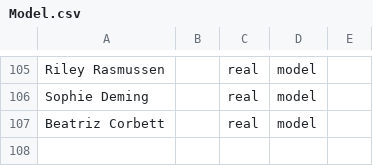
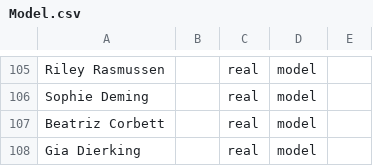
Before and after one commit to TheAsterope/fmh-game-assets, a CSV file: Config/Characters/Model.csv, drawn as a sheet; only a part is shown, gaps mark what is left out; the diff names each change by its address in the sheet, - before the commit and + after, or states it on an @@ line.

Commit message:
Update Model.csv

```diff
--- a/Config/Characters/Model.csv
+++ b/Config/Characters/Model.csv
+row 108: Gia Dierking |  | real | model
```
